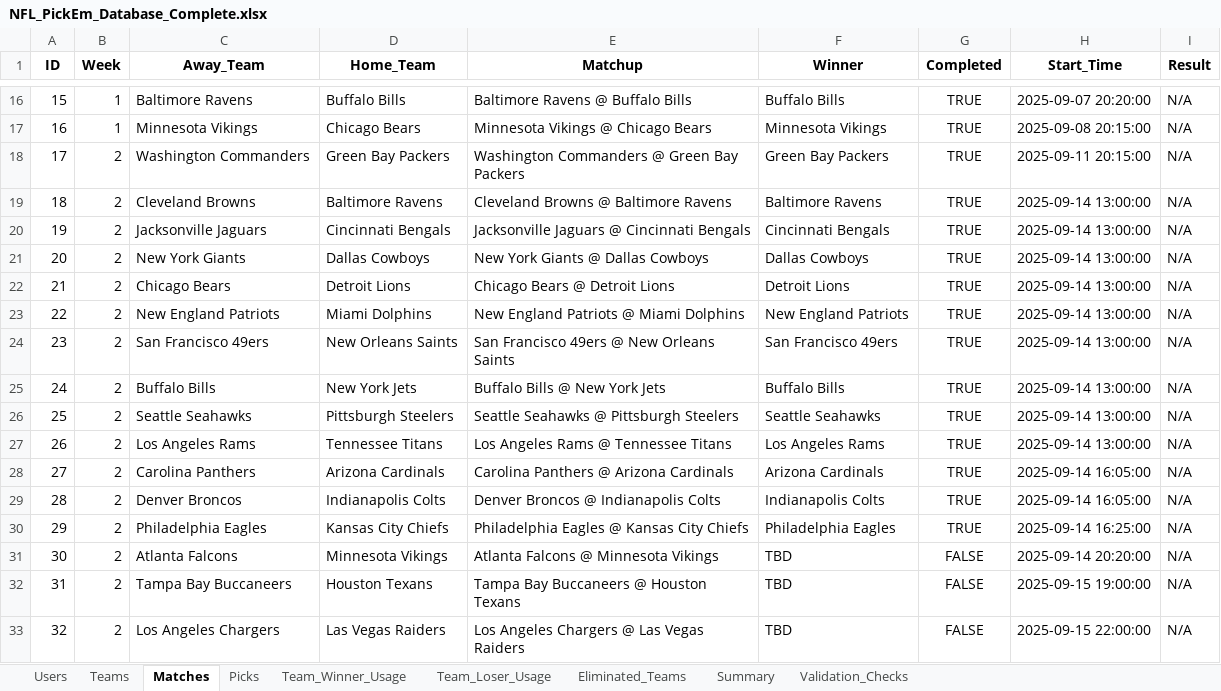
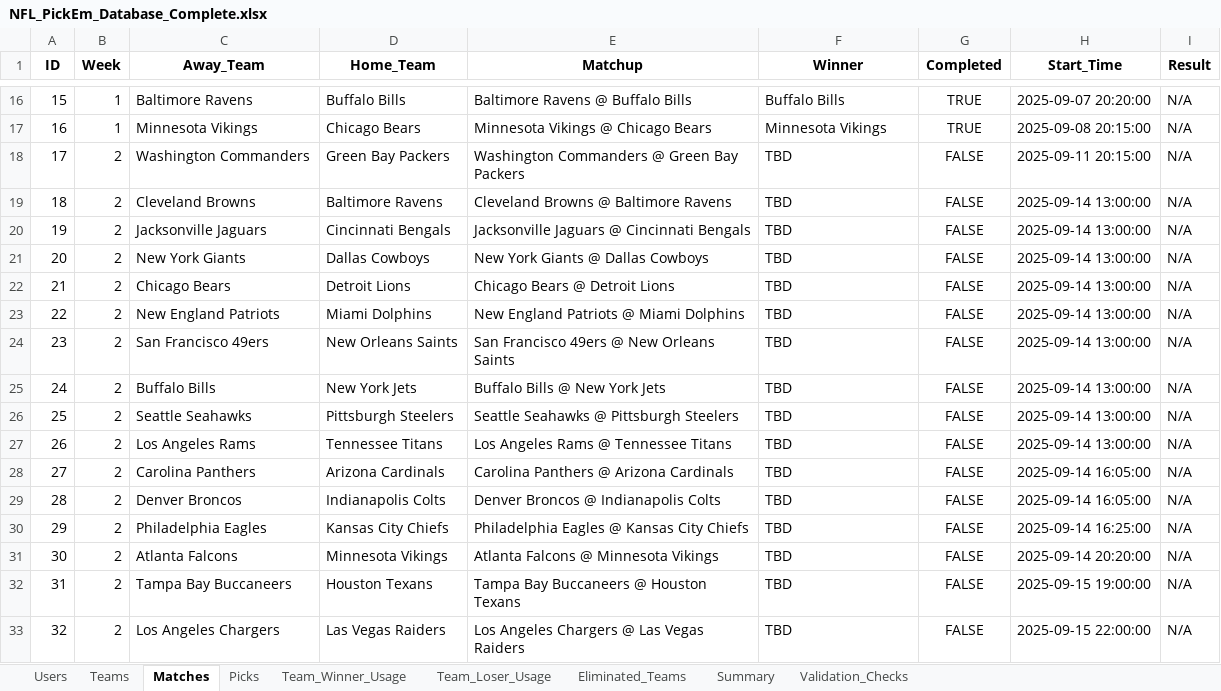
Before and after one commit to offmue/nfl-pickem-2025-v3, an Excel workbook: NFL_PickEm_Database_Complete.xlsx, sheet Matches, drawn as a sheet; only a part is shown, gaps mark what is left out; values as stored, in another font and other column widths than the file's, no borders; the diff names each change by its address in the sheet, - before the commit and + after, or states it on an @@ line.

```diff
--- a/NFL_PickEm_Database_Complete.xlsx (sheet Matches)
+++ b/NFL_PickEm_Database_Complete.xlsx (sheet Matches)
-F18 (Winner): Green Bay Packers
+F18 (Winner): TBD
-G18:G30 (Completed): TRUE
+G18:G30 (Completed): FALSE
-F19 (Winner): Baltimore Ravens
+F19 (Winner): TBD
-F20 (Winner): Cincinnati Bengals
+F20 (Winner): TBD
-F21 (Winner): Dallas Cowboys
+F21 (Winner): TBD
-F22 (Winner): Detroit Lions
+F22 (Winner): TBD
-F23 (Winner): New England Patriots
+F23 (Winner): TBD
-F24 (Winner): San Francisco 49ers
+F24 (Winner): TBD
-F25 (Winner): Buffalo Bills
+F25 (Winner): TBD
-F26 (Winner): Seattle Seahawks
+F26 (Winner): TBD
-F27 (Winner): Los Angeles Rams
+F27 (Winner): TBD
-F28 (Winner): Arizona Cardinals
+F28 (Winner): TBD
-F29 (Winner): Indianapolis Colts
+F29 (Winner): TBD
-F30 (Winner): Philadelphia Eagles
+F30 (Winner): TBD
```
Also changed, not shown: sheet Picks, sheet Team_Winner_Usage, sheet Summary, sheet Users, 8 other files.
